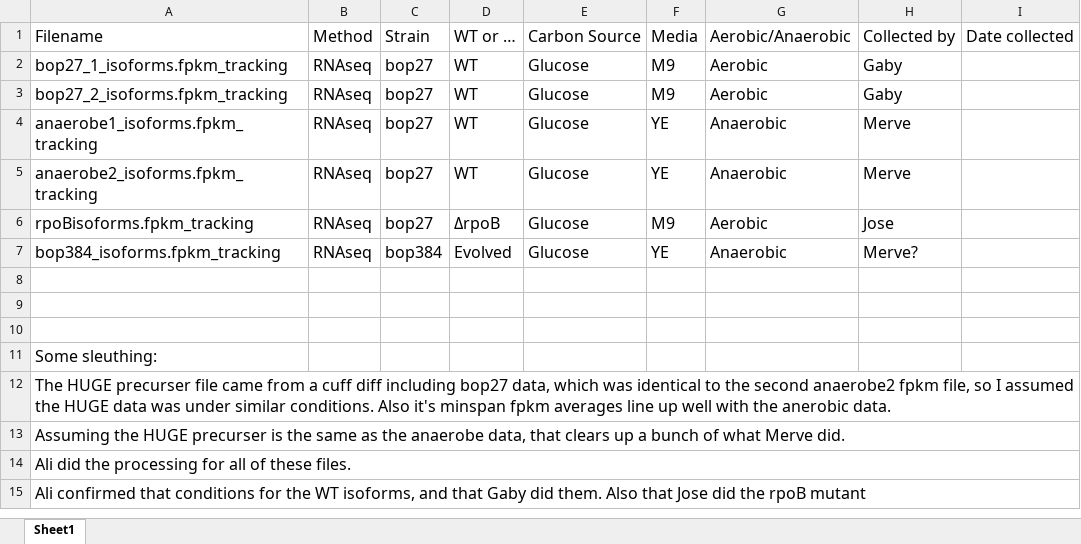
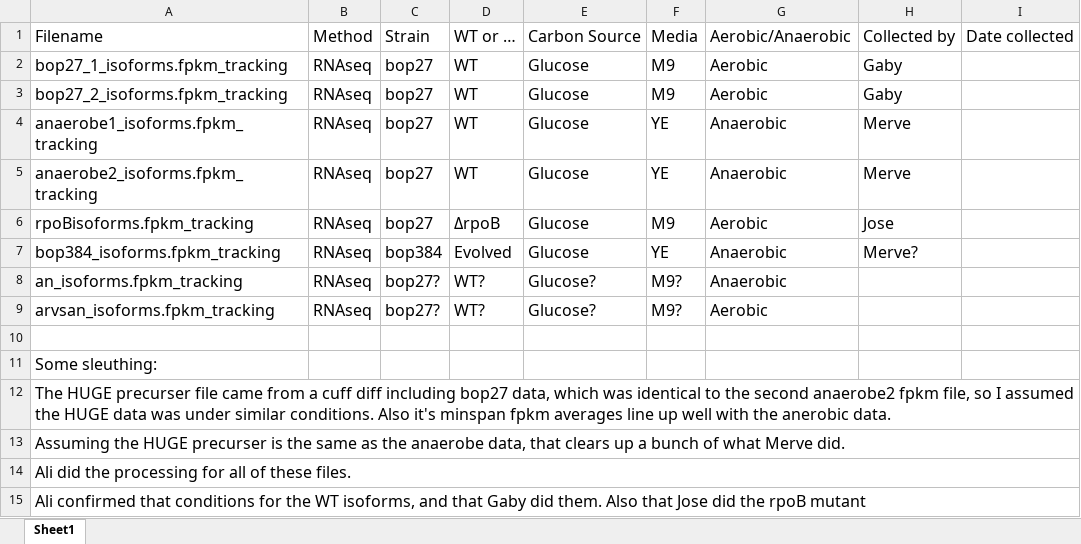
Before and after one commit to jtsauls/transAnalysis, an Excel workbook: data/data_sources.xlsx, sheet Sheet1, drawn as a sheet; values as stored, in another font and other column widths than the file's, no borders; the diff names each change by its address in the sheet, - before the commit and + after, or states it on an @@ line.

Commit message:
Moves pFBA function into transAnalysis, updated data sources

```diff
--- a/data/data_sources.xlsx (sheet Sheet1)
+++ b/data/data_sources.xlsx (sheet Sheet1)
-row 8: (empty)
+row 8: an_isoforms.fpkm_tracking | RNAseq | bop27? | WT? | Glucose? | M9? | Anaerobic
-row 9: (empty)
+row 9: arvsan_isoforms.fpkm_tracking | RNAseq | bop27? | WT? | Glucose? | M9? | Aerobic
```
Also changed, not shown: 4 other files.
